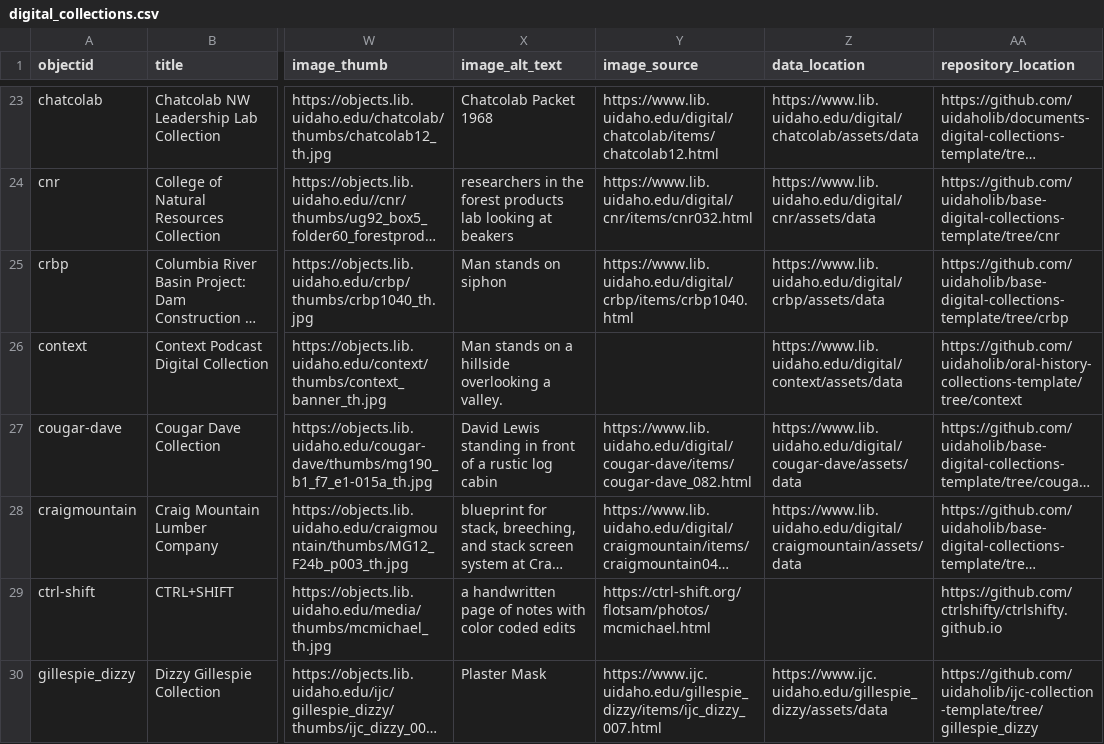
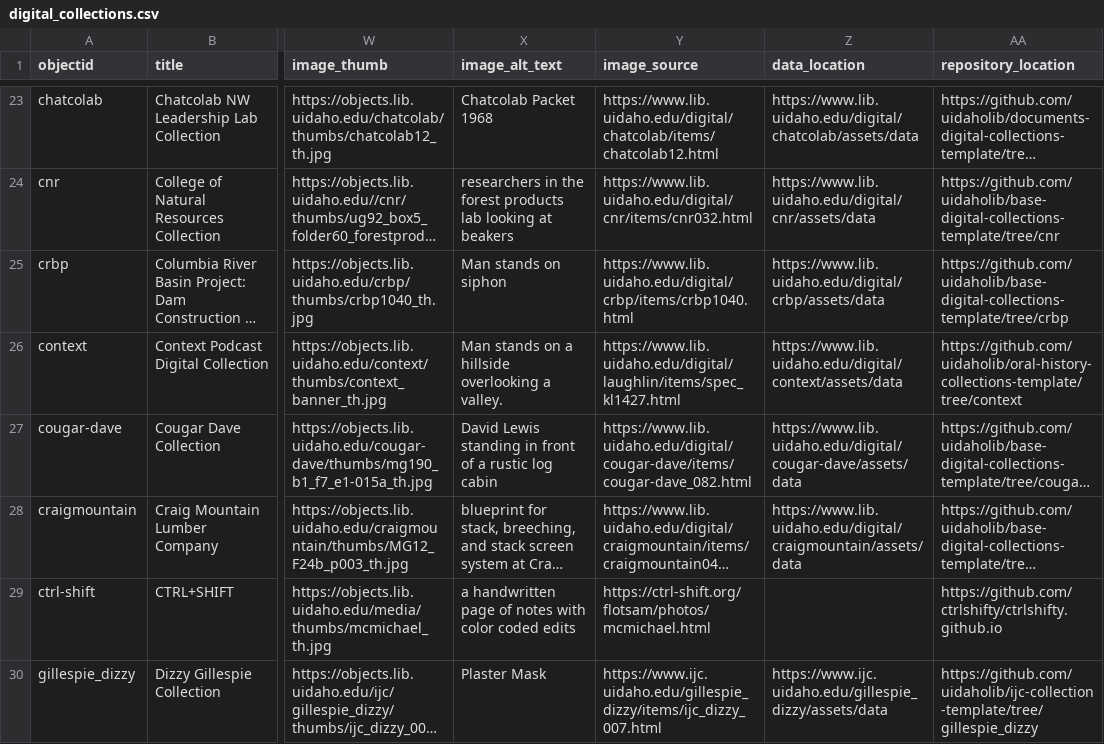
Before and after one commit to uidaholib/digital_home, a CSV file: _data/digital_collections.csv, drawn as a sheet; only a part is shown, gaps mark what is left out; long unchanged cells end in …; the diff names each change by its address in the sheet, - before the commit and + after, or states it on an @@ line.

Commit message:
add context image source to csv

```diff
--- a/_data/digital_collections.csv
+++ b/_data/digital_collections.csv
-Y26 (image_source): (empty)
+Y26 (image_source): https://www.lib.uidaho.edu/digital/laughlin/items/spec_kl1427.html
```
